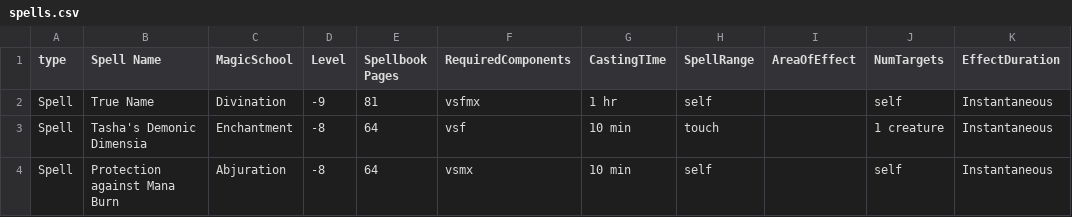
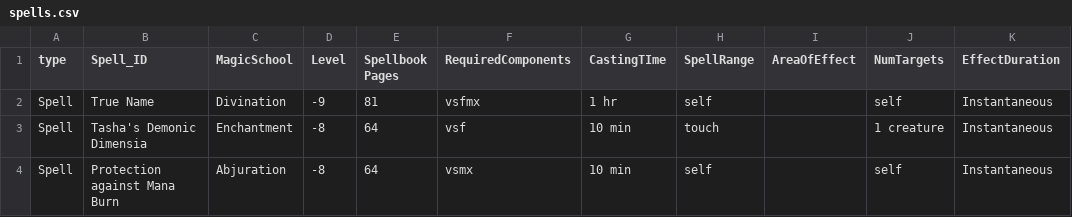
Before and after one commit to inkedYogi/EndpointPortal, a CSV file: Mage/Tome/spells.csv, drawn as a sheet; only a part is shown; the diff names each change by its address in the sheet, - before the commit and + after, or states it on an @@ line.

Commit message:
Update spells.csv

```diff
--- a/Mage/Tome/spells.csv
+++ b/Mage/Tome/spells.csv
-B1: Spell Name
+B1: Spell_ID
```
